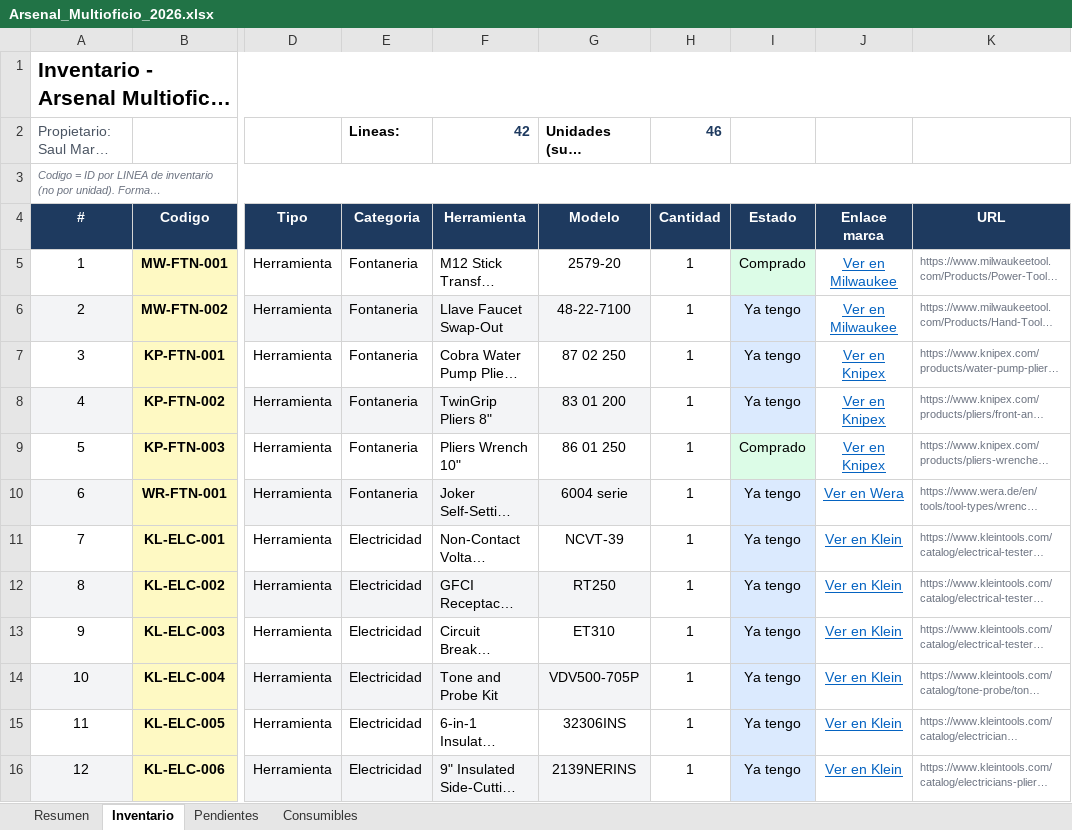
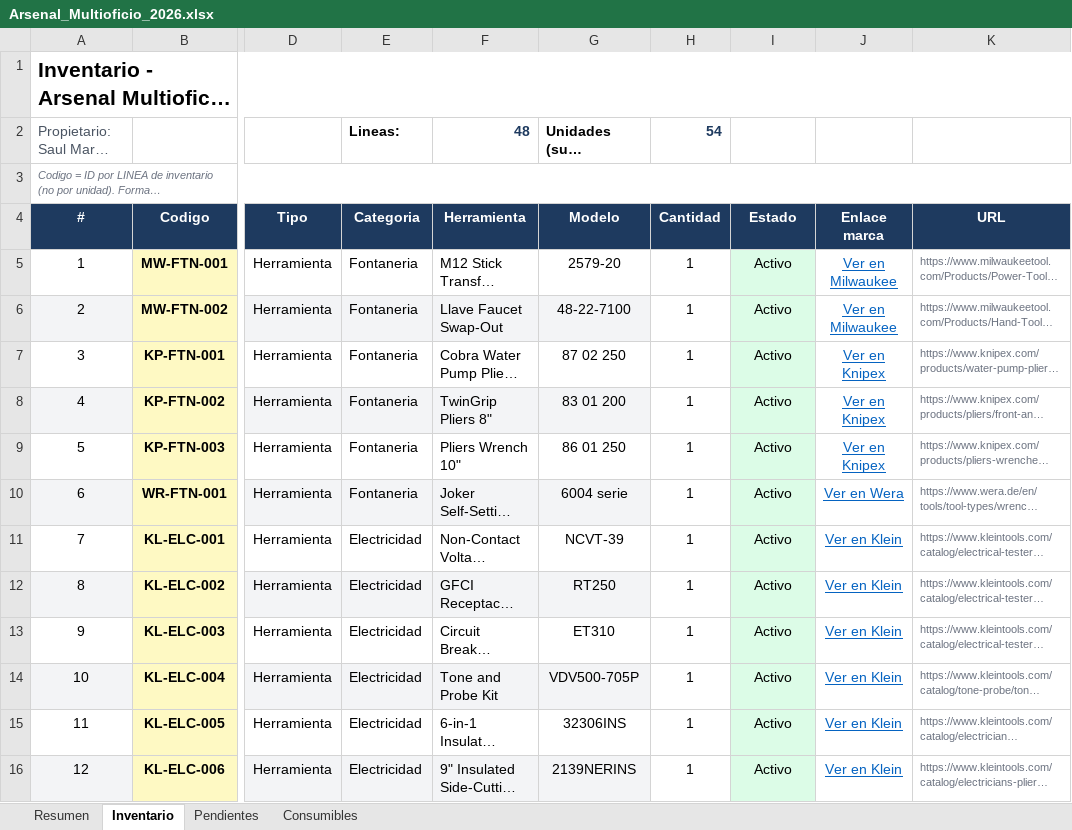
Before and after one commit to saelmago/Grok_Projects, an Excel workbook: Herramientas/inventario/Arsenal_Multioficio_2026.xlsx, sheet Inventario, drawn as a sheet; only a part is shown, gaps mark what is left out; long unchanged cells end in …; values as stored, in another font and other column widths than the file's, no borders; the diff covers the shown part only; the diff names each change by its address in the sheet, - before the commit and + after, or states it on an @@ line.

Commit message:
Inventario: estado Activo, Holstery y consumibles ring/fork
Unifica Comprado/Ya tengo a Activo. Anade Holstery, Railer, MTO, guantes 400V y kits ring/fork Amazon.

```diff
--- a/Herramientas/inventario/Arsenal_Multioficio_2026.xlsx (sheet Inventario)
+++ b/Herramientas/inventario/Arsenal_Multioficio_2026.xlsx (sheet Inventario)
-F2 (Herramienta): 42
+F2 (Herramienta): 48
-H2 (Cantidad): 46
+H2 (Cantidad): 54
-I5 (Estado): Comprado
+I5 (Estado): Activo
-I6:I8 (Estado): Ya tengo
+I6:I8 (Estado): Activo
-I9 (Estado): Comprado
+I9 (Estado): Activo
-I10:I16 (Estado): Ya tengo
+I10:I16 (Estado): Activo
```
Also changed, not shown: 6 added rows, 30 edited cells, cell formats and row numbers in column A elsewhere in this sheet, sheet Resumen, sheet Consumibles, 4 other files.
